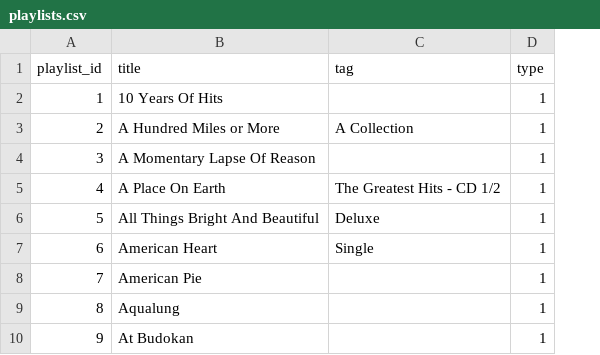
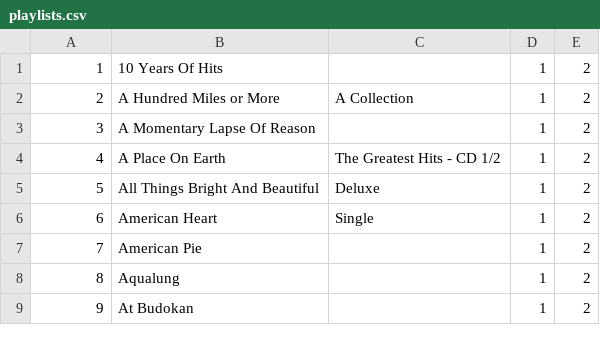
Before and after one commit to betabites/csi-music-website, a CSV file: data_files/csv/playlists.csv, drawn as a sheet; only a part is shown; removed rows and columns are numbered as before the commit, all else as after; the diff names each change by its address in the sheet, - before the commit and + after, or states it on an @@ line.

```diff
--- a/data_files/csv/playlists.csv
+++ b/data_files/csv/playlists.csv
+column E, rows 1-9: all 2
-row 1: playlist_id | title | tag | type
```
Also changed, not shown: data_files/csv/artists.csv, data_files/csv/track_to_artist.csv, 4 other files.
